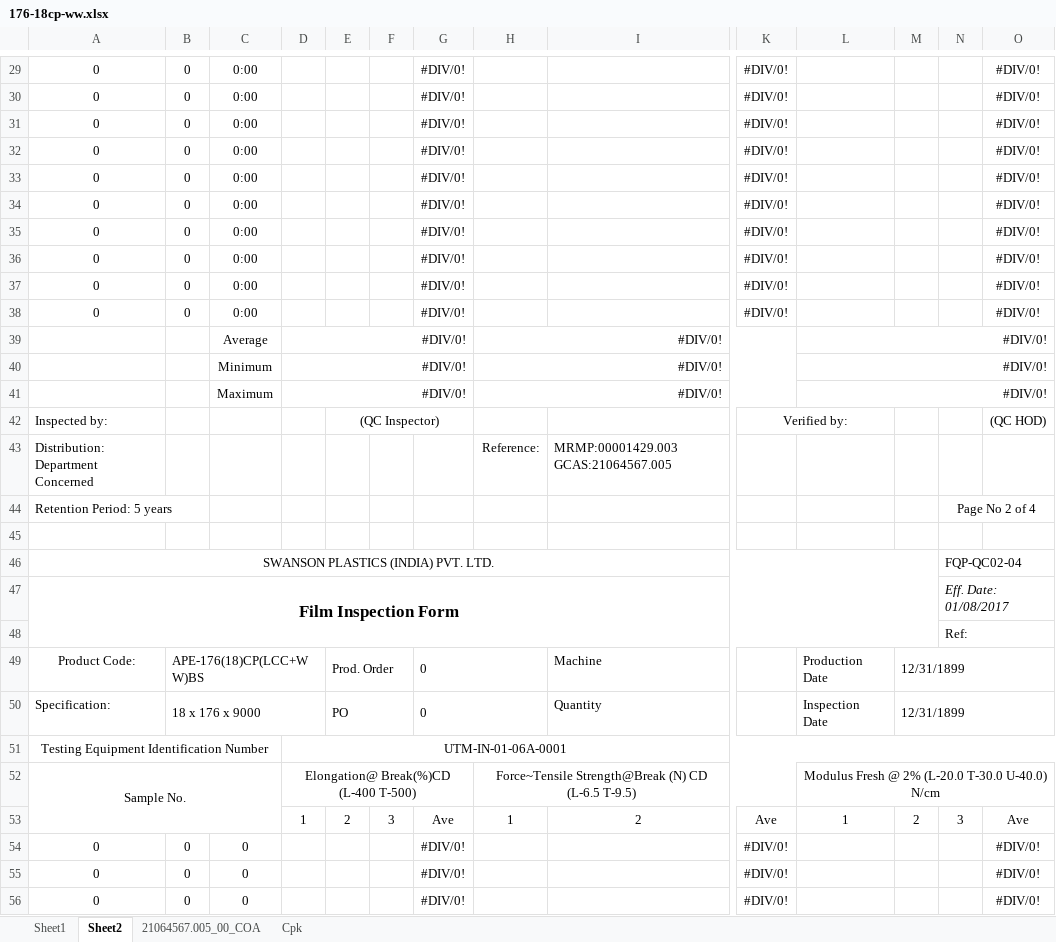
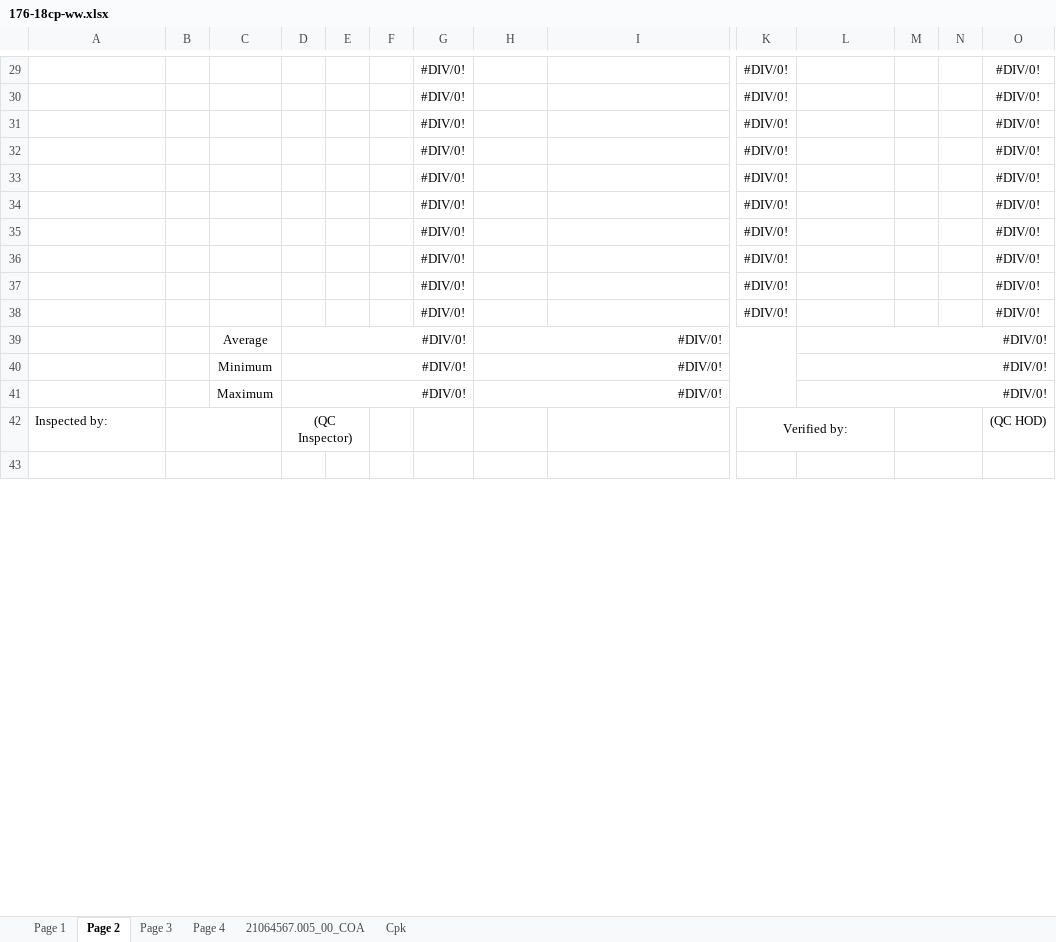
Before and after one commit to dev-vision-ai/SwansonIndiaPortal, an Excel workbook: backend/templates/176-18cp-ww.xlsx, sheet Page 2, drawn as a sheet; only a part is shown, gaps mark what is left out; values as stored, in another font and other column widths than the file's, no borders; conditional formats not drawn; removed rows and columns are numbered as before the commit, all else as after; rows hold the shown columns only; the diff covers the shown part only; the diff names each change by its address in the sheet, - before the commit and + after, or states it on an @@ line.

```diff
--- a/backend/templates/176-18cp-ww.xlsx (sheet Page 2)
+++ b/backend/templates/176-18cp-ww.xlsx (sheet Page 2)
-sheet tab: Sheet1
+sheet tab: Page 1
-sheet tab: Sheet2
+sheet tab: Page 2
+sheet tab: Page 3
+sheet tab: Page 4
-A29:A38: 0
+A29:A38: (empty)
-B29:B38: 0
+B29:B38: (empty)
-C29:C38: 0:00
+C29:C38: (empty)
+B42:C42 merged
-D42: (empty)
+D42: (QC Inspector)
+D42:E42 merged
-E42: (QC Inspector)
+E42: (empty)
-E42:G42 merged
+M42:N42 merged
-row 43: Distribution: Department Concerned |  |  |  |  |  |  | Reference: | MRMP:00001429.003 GCAS:21064567.005
-row 44: Retention Period: 5 years |  |  |  |  |  |  |  |  |  |  |  | Page No 2 of 4
+B43:C43 merged
+M43:N43 merged
-row 46: SWANSON PLASTICS (INDIA) PVT. LTD. |  |  |  |  |  |  |  |  |  |  |  | FQP-QC02-04
-row 47: Film Inspection Form |  |  |  |  |  |  |  |  |  |  |  | Eff. Date: 01/08/2017
-row 48:  |  |  |  |  |  |  |  |  |  |  |  | Ref:
-row 49: Product Code: | APE-176(18)CP(LCC+WW)BS |  |  | Prod. Order |  | 0 |  | Machine |  | Production Date | 12/31/1899
-row 50: Specification: | 18 x 176 x 9000 |  |  | PO |  | 0 |  | Quantity |  | Inspection Date | 12/31/1899
-row 51: Testing Equipment Identification Number |  |  | UTM-IN-01-06A-0001
-row 52: Sample No. |  |  | Elongation@ Break(%)CD (L-400 T-500) |  |  |  | Force~Tensile Strength@Break (N) CD (L-6.5 T-9.5) |  |  | Modulus Fresh @ 2% (L-20.0 T-30.0 U-40.0) N/cm
-row 53:  |  |  | 1 | 2 | 3 | Ave | 1 | 2 | Ave | 1 | 2 | 3 | Ave
-row 54: 0 | 0 | 0 |  |  |  | #DIV/0! |  |  | #DIV/0! |  |  |  | #DIV/0!
-row 55: 0 | 0 | 0 |  |  |  | #DIV/0! |  |  | #DIV/0! |  |  |  | #DIV/0!
-row 56: 0 | 0 | 0 |  |  |  | #DIV/0! |  |  | #DIV/0! |  |  |  | #DIV/0!
```
Also changed, not shown: 1 added row, 76 removed rows, 71 edited cells, cell formats and merged cells elsewhere in this sheet, sheet Cpk, sheet 21064567.005_00_COA, sheet Page 1, formulas that keep their value, charts or pictures, backend/templates/168-16cp-kranti.xlsx, 6 other files.
